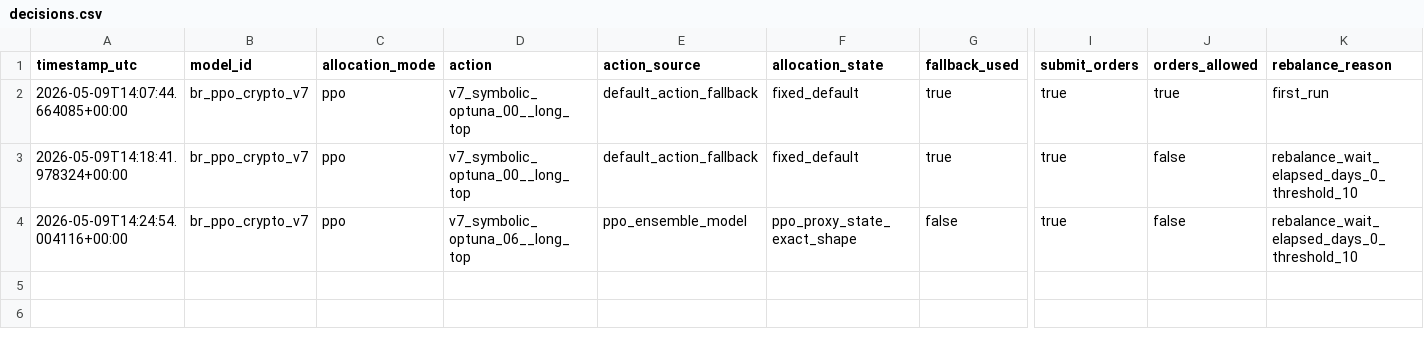
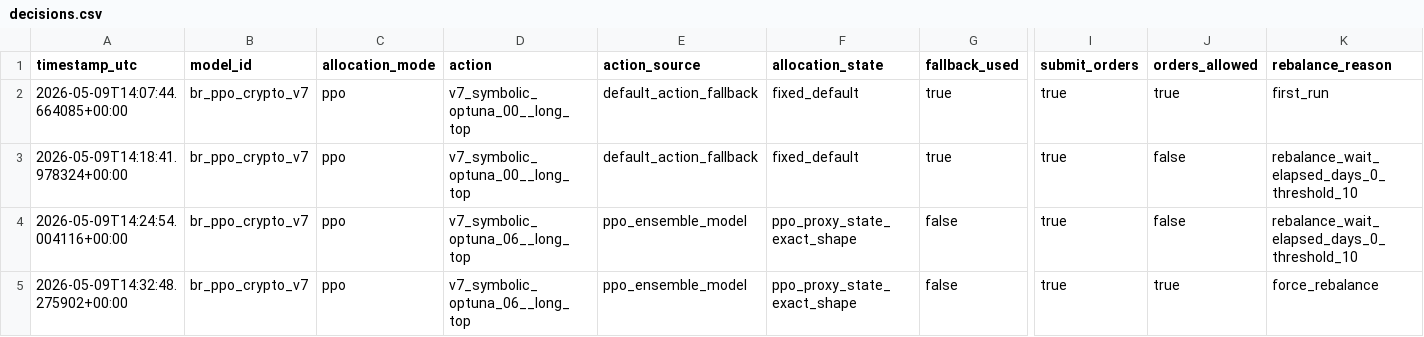
Before and after one commit to FinTechEntrepreneurldz/br_ppo_crypto_v7, a CSV file: logs/decisions/decisions.csv, drawn as a sheet; only a part is shown, gaps mark what is left out; rows hold the shown columns only; the diff names each change by its address in the sheet, - before the commit and + after, or states it on an @@ line.

```diff
--- a/logs/decisions/decisions.csv
+++ b/logs/decisions/decisions.csv
+row 5: 2026-05-09T14:32:48.275902+00:00 | br_ppo_crypto_v7 | ppo | v7_symbolic_optuna_06__long_top | ppo_ensemble_model | ppo_proxy_state_exact_shape | false | true | true | force_rebalance
```
Also changed, not shown: logs/decisions/latest_decision.csv, logs/health/signal_history.csv, 6 other files.
